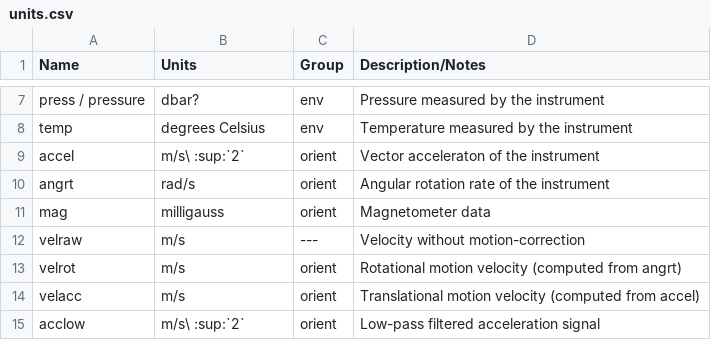
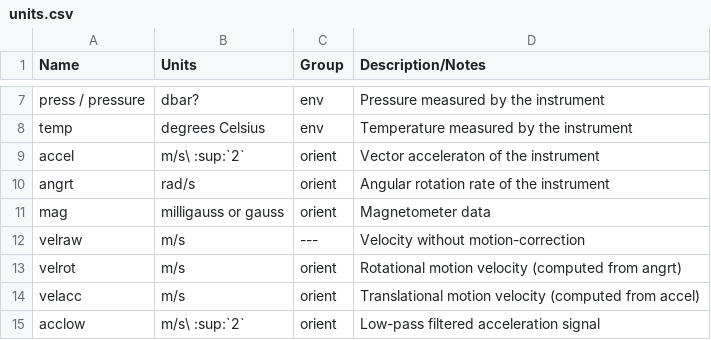
Before and after one commit to lkilcher/dolfyn, a CSV file: doc-src/units.csv, drawn as a sheet; only a part is shown, gaps mark what is left out.

```diff
--- a/doc-src/units.csv
+++ b/doc-src/units.csv
@@ -10,3 +10,3 @@ accel,m/s\ :sup:`2`,orient,Vector acceleraton of the instrument
 angrt,rad/s,orient,Angular rotation rate of the instrument
-mag,milligauss,orient,Magnetometer data
+mag,milligauss or gauss,orient,Magnetometer data
 velraw,m/s,---,Velocity without motion-correction
```
Also changed, not shown: 9 other files.
